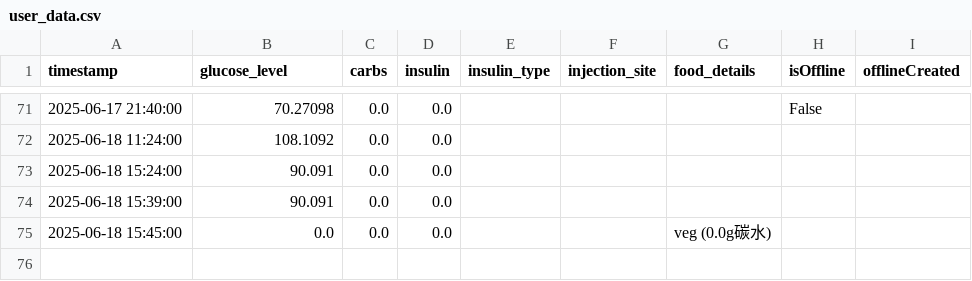
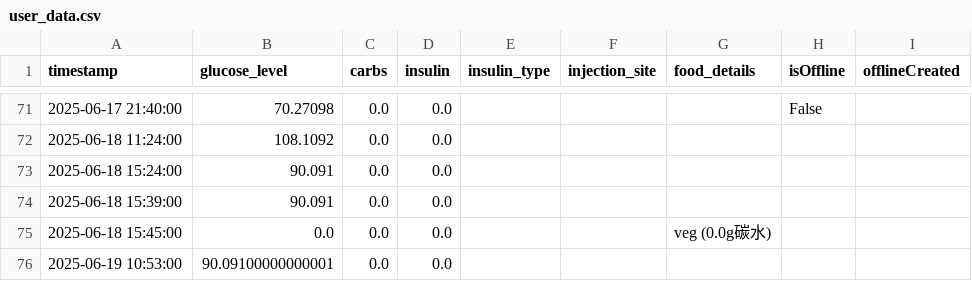
Before and after one commit to Pau610/DiMinder, a CSV file: user_data.csv, drawn as a sheet; only a part is shown, gaps mark what is left out; the diff names each change by its address in the sheet, - before the commit and + after, or states it on an @@ line.

```diff
--- a/user_data.csv
+++ b/user_data.csv
+row 76: 2025-06-19 10:53:00 | 90.09100000000001 | 0.0 | 0.0
```
Also changed, not shown: user_data_safe.csv, 3 other files.
